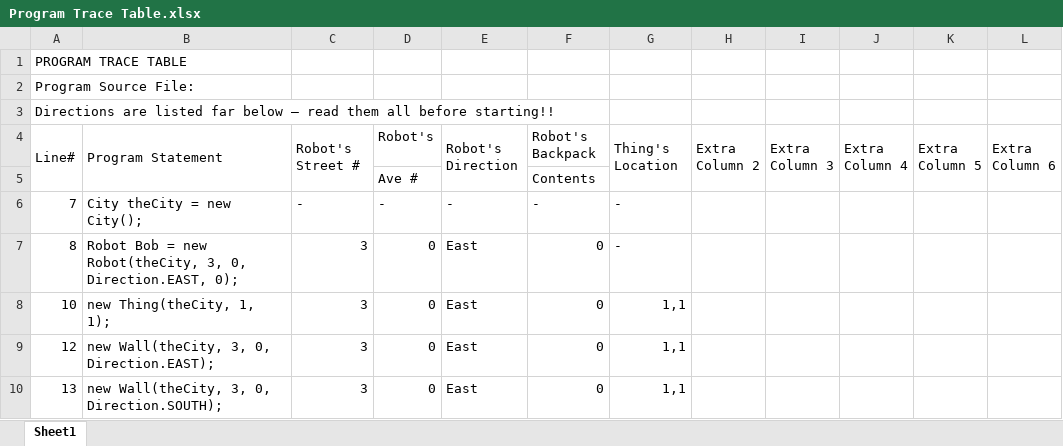
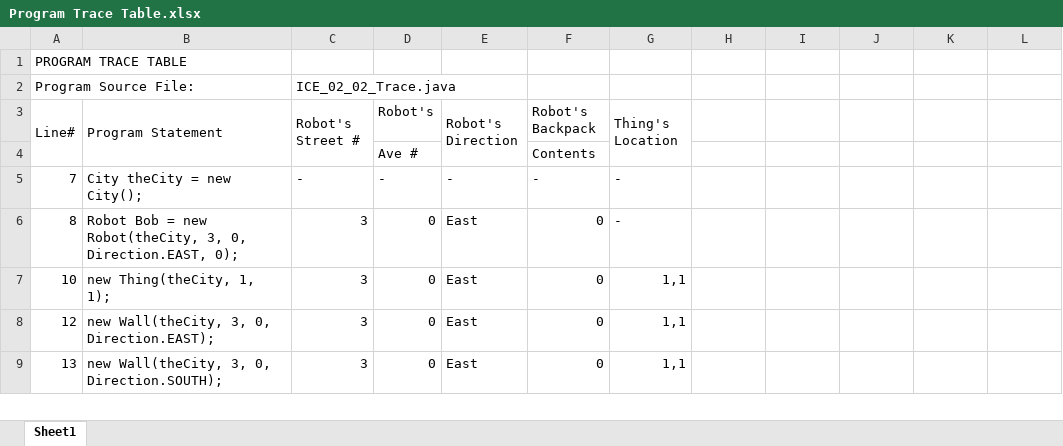
Before and after one commit to jiapingzeng/CS1A, an Excel workbook: ICES/ICE02/Program Trace Table.xlsx, sheet Sheet1, drawn as a sheet; only a part is shown; values as stored, in another font and other column widths than the file's, no cell formats; removed rows and columns are numbered as before the commit, all else as after; the diff covers the shown part only; the diff names each change by its address in the sheet, - before the commit and + after, or states it on an @@ line.

```diff
--- a/ICES/ICE02/Program Trace Table.xlsx (sheet Sheet1)
+++ b/ICES/ICE02/Program Trace Table.xlsx (sheet Sheet1)
-C2 (Robot's Street #): (empty)
+C2 (Robot's Street #): ICE_02_02_Trace.java
-row 3: Directions are listed far below – read them all before starting!!
-H3: Extra Column 2
+H3: (empty)
-H4:H5 merged
-I3: Extra Column 3
+I3: (empty)
-I4:I5 merged
-J3: Extra Column 4
+J3: (empty)
-J4:J5 merged
-K3: Extra Column 5
+K3: (empty)
-K4:K5 merged
-L3: Extra Column 6
+L3: (empty)
-L4:L5 merged
```
Also changed, not shown: 53 removed rows and 116 edited cells elsewhere in this sheet, cell formats.
